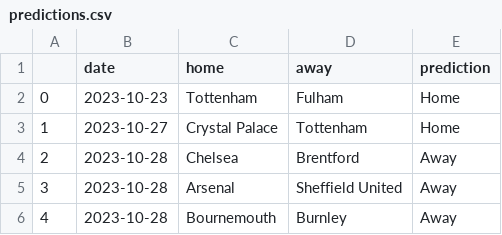
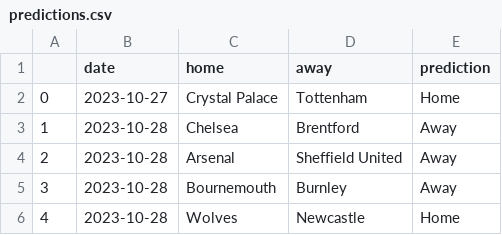
Before and after one commit to AndresNavarrete/football_predictor, a CSV file: data/ml/predictions.csv, drawn as a sheet; only a part is shown; the shorter side is filled out with more unchanged rows; removed rows and columns are numbered as before the commit, all else as after; the diff names each change by its address in the sheet, - before the commit and + after, or states it on an @@ line.

Commit message:
Auto commit: Update predictions

```diff
--- a/data/ml/predictions.csv
+++ b/data/ml/predictions.csv
-row 2: 0 | 2023-10-23 | Tottenham | Fulham | Home
@@ column A renumbered from row 2 down @@
```
Also changed, not shown: data/forecast/current_standings.csv, data/ml/fixture.csv, 1 other file.
